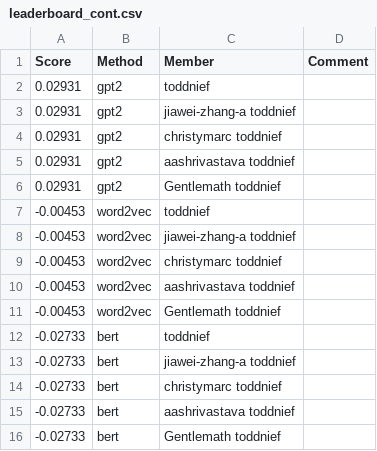
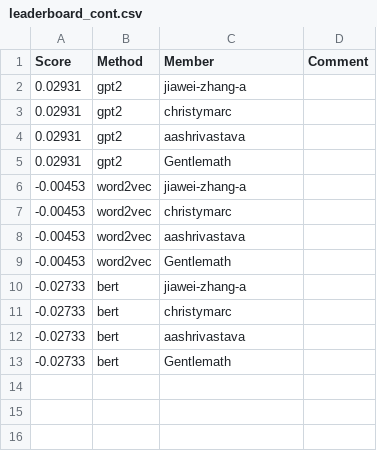
Before and after one commit to UChi-CI/data-37712-win25-leaderboard, a CSV file: assignment-3-leaderboard/leaderboard_cont.csv, drawn as a sheet.

Commit message:
Leaderboard Update

```diff
--- a/assignment-3-leaderboard/leaderboard_cont.csv
+++ b/assignment-3-leaderboard/leaderboard_cont.csv
@@ -1,16 +1,13 @@
 Score,Method,Member,Comment
-0.02931,gpt2,toddnief,
-0.02931,gpt2,jiawei-zhang-a toddnief,
-0.02931,gpt2,christymarc toddnief,
-0.02931,gpt2,aashrivastava toddnief,
-0.02931,gpt2,Gentlemath toddnief,
--0.00453,word2vec,toddnief,
--0.00453,word2vec,jiawei-zhang-a toddnief,
--0.00453,word2vec,christymarc toddnief,
--0.00453,word2vec,aashrivastava toddnief,
--0.00453,word2vec,Gentlemath toddnief,
--0.02733,bert,toddnief,
--0.02733,bert,jiawei-zhang-a toddnief,
--0.02733,bert,christymarc toddnief,
--0.02733,bert,aashrivastava toddnief,
--0.02733,bert,Gentlemath toddnief,
+0.02931,gpt2,jiawei-zhang-a,
+0.02931,gpt2,christymarc,
+0.02931,gpt2,aashrivastava,
+0.02931,gpt2,Gentlemath,
+-0.00453,word2vec,jiawei-zhang-a,
+-0.00453,word2vec,christymarc,
+-0.00453,word2vec,aashrivastava,
+-0.00453,word2vec,Gentlemath,
+-0.02733,bert,jiawei-zhang-a,
+-0.02733,bert,christymarc,
+-0.02733,bert,aashrivastava,
+-0.02733,bert,Gentlemath,
```
